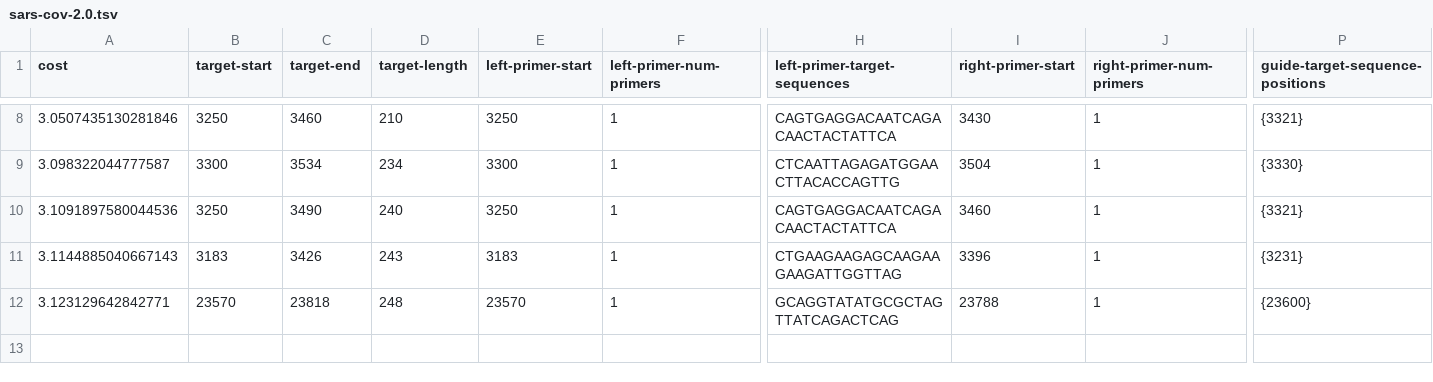
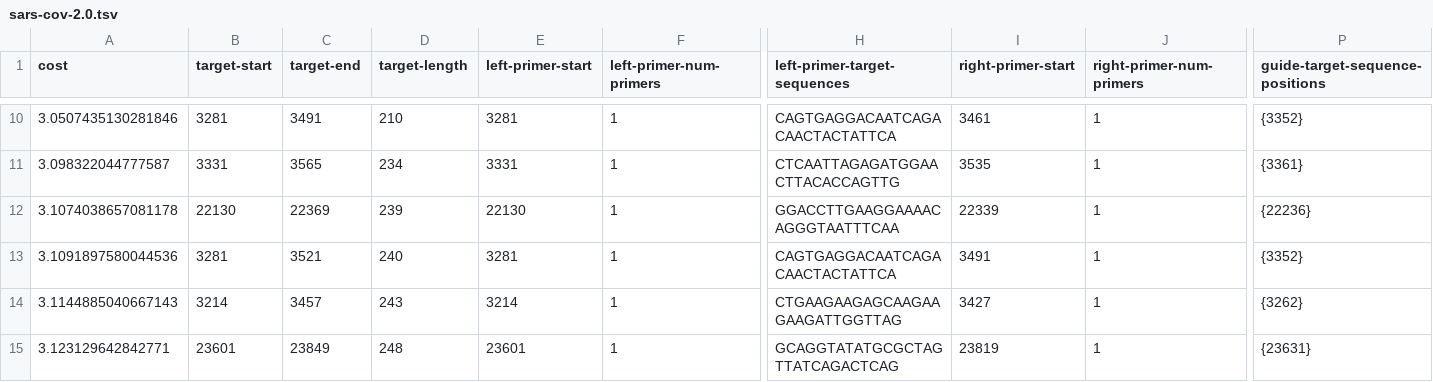
Before and after one commit to broadinstitute/adapt-designs, a TSV file: designs/coronaviridae/sars/out/sars-cov-2.0.tsv, drawn as a sheet; only a part is shown, gaps mark what is left out; addresses are those after the commit; rows hold the shown columns only; the diff covers the shown part only; the diff names each change by its address in the sheet, - before the commit and + after, or states it on an @@ line.

```diff
--- a/designs/coronaviridae/sars/out/sars-cov-2.0.tsv
+++ b/designs/coronaviridae/sars/out/sars-cov-2.0.tsv
-B10 (target-start): 3250
+B10 (target-start): 3281
-C10 (target-end): 3460
+C10 (target-end): 3491
-E10 (left-primer-start): 3250
+E10 (left-primer-start): 3281
-I10 (right-primer-start): 3430
+I10 (right-primer-start): 3461
-P10 (guide-target-sequence-positions): {3321}
+P10 (guide-target-sequence-positions): {3352}
-B11 (target-start): 3300
+B11 (target-start): 3331
-C11 (target-end): 3534
+C11 (target-end): 3565
-E11 (left-primer-start): 3300
+E11 (left-primer-start): 3331
-I11 (right-primer-start): 3504
+I11 (right-primer-start): 3535
-P11 (guide-target-sequence-positions): {3330}
+P11 (guide-target-sequence-positions): {3361}
+row 12: 3.1074038657081178 | 22130 | 22369 | 239 | 22130 | 1 | GGACCTTGAAGGAAAACAGGGTAATTTCAA | 22339 | 1 | {22236}
-B13 (target-start): 3250
+B13 (target-start): 3281
-C13 (target-end): 3490
+C13 (target-end): 3521
-E13 (left-primer-start): 3250
+E13 (left-primer-start): 3281
-I13 (right-primer-start): 3460
+I13 (right-primer-start): 3491
-P13 (guide-target-sequence-positions): {3321}
+P13 (guide-target-sequence-positions): {3352}
-B14 (target-start): 3183
+B14 (target-start): 3214
-C14 (target-end): 3426
+C14 (target-end): 3457
-E14 (left-primer-start): 3183
+E14 (left-primer-start): 3214
-I14 (right-primer-start): 3396
+I14 (right-primer-start): 3427
-P14 (guide-target-sequence-positions): {3231}
+P14 (guide-target-sequence-positions): {3262}
-B15 (target-start): 23570
+B15 (target-start): 23601
-C15 (target-end): 23818
+C15 (target-end): 23849
-E15 (left-primer-start): 23570
+E15 (left-primer-start): 23601
-I15 (right-primer-start): 23788
+I15 (right-primer-start): 23819
-P15 (guide-target-sequence-positions): {23600}
+P15 (guide-target-sequence-positions): {23631}
```
Also changed, not shown: 2 added rows and 30 edited cells elsewhere in this file, designs/coronaviridae/sars/out/severe_acute_respiratory_syndrome-related_coronavirus.0.tsv, 12 other files.
